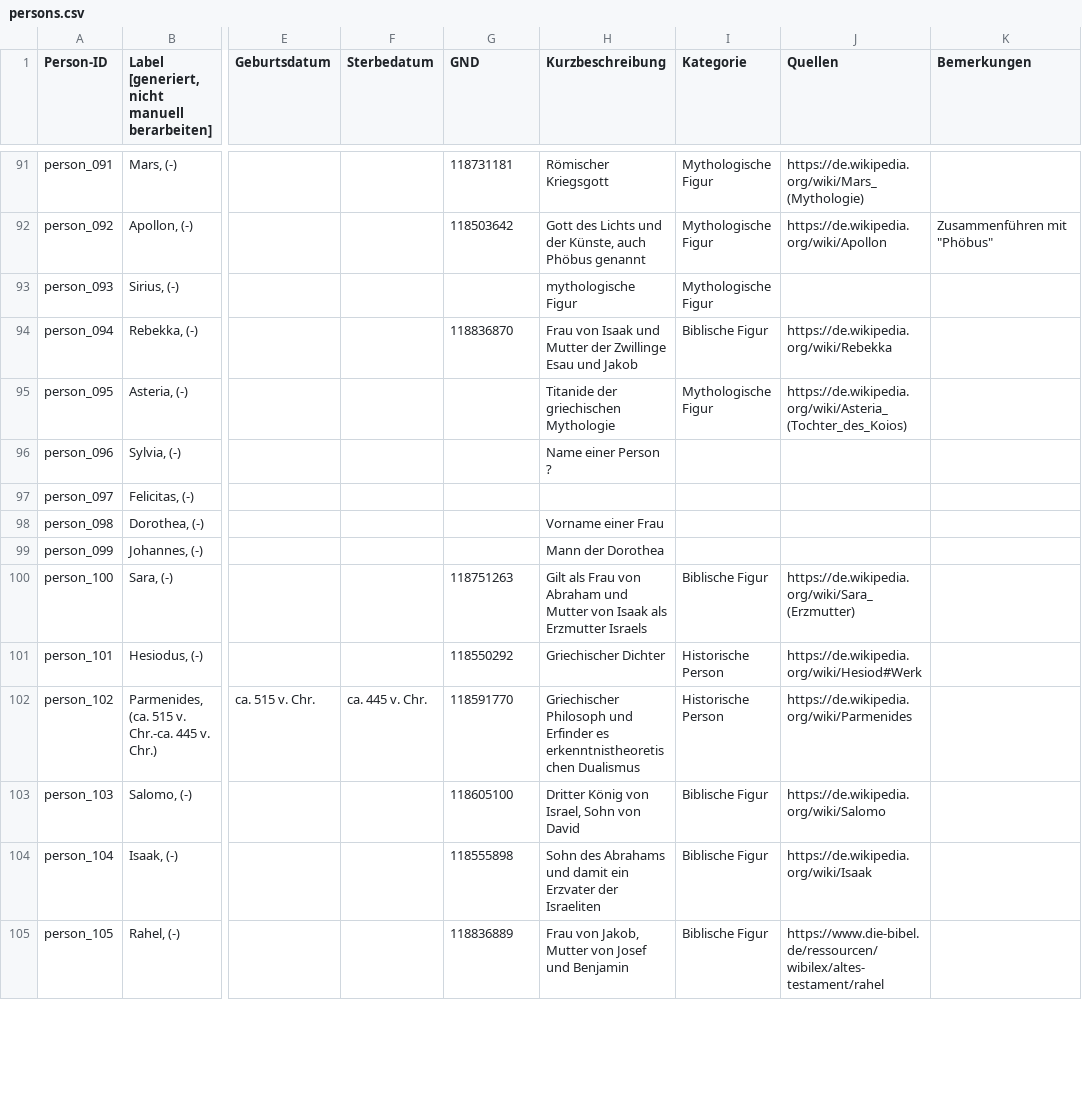
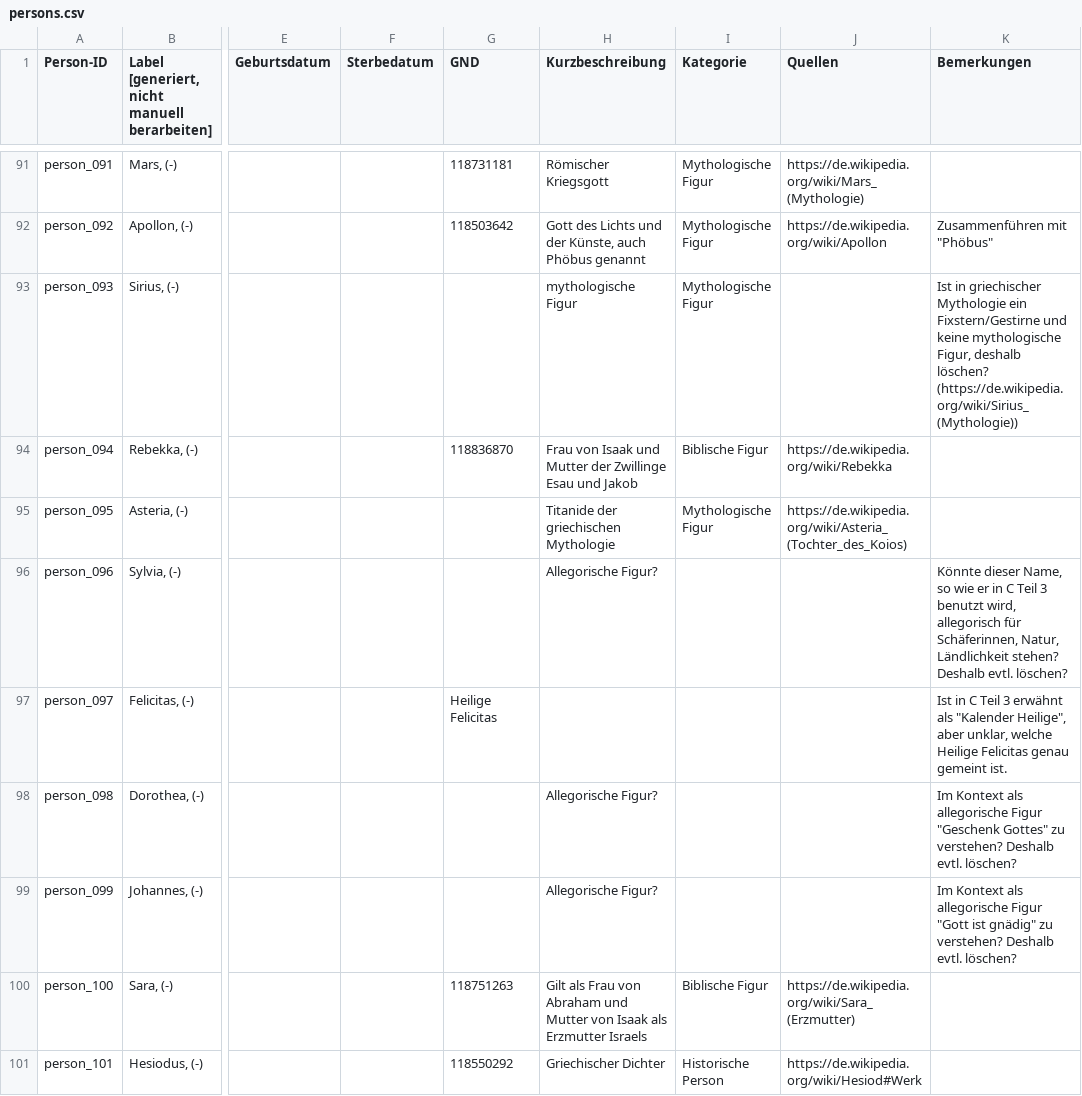
Before and after one commit to DHBern/simler_data, a CSV file: gsheet/csv/persons.csv, drawn as a sheet; only a part is shown, gaps mark what is left out; the shorter side is filled out with more unchanged rows; the diff names each change by its address in the sheet, - before the commit and + after, or states it on an @@ line.

```diff
--- a/gsheet/csv/persons.csv
+++ b/gsheet/csv/persons.csv
-K93 (Bemerkungen): (empty)
+K93 (Bemerkungen): Ist in griechischer Mythologie ein Fixstern/Gestirne und keine mythologische Figur, deshalb löschen? (https://de.wikipedia.org/wiki/Sirius_(Mythologie))
-H96 (Kurzbeschreibung): Name einer Person ?
+H96 (Kurzbeschreibung): Allegorische Figur?
-K96 (Bemerkungen): (empty)
+K96 (Bemerkungen): Könnte dieser Name, so wie er in C Teil 3 benutzt wird, allegorisch für Schäferinnen, Natur, Ländlichkeit stehen? Deshalb evtl. löschen?
-G97 (GND): (empty)
+G97 (GND): Heilige Felicitas
-K97 (Bemerkungen): (empty)
+K97 (Bemerkungen): Ist in C Teil 3 erwähnt als "Kalender Heilige", aber unklar, welche Heilige Felicitas genau gemeint ist.
-H98 (Kurzbeschreibung): Vorname einer Frau
+H98 (Kurzbeschreibung): Allegorische Figur?
-K98 (Bemerkungen): (empty)
+K98 (Bemerkungen): Im Kontext als allegorische Figur "Geschenk Gottes" zu verstehen? Deshalb evtl. löschen?
-H99 (Kurzbeschreibung): Mann der Dorothea
+H99 (Kurzbeschreibung): Allegorische Figur?
-K99 (Bemerkungen): (empty)
+K99 (Bemerkungen): Im Kontext als allegorische Figur "Gott ist gnädig" zu verstehen? Deshalb evtl. löschen?
```
